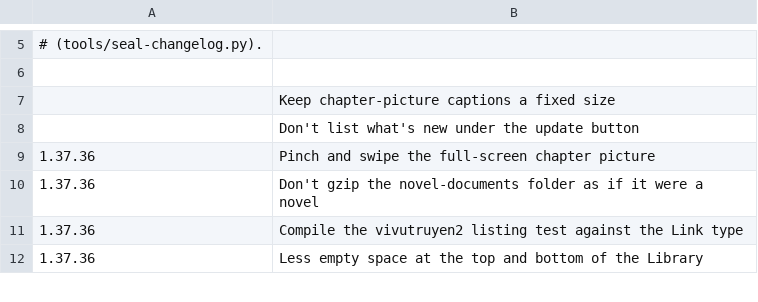
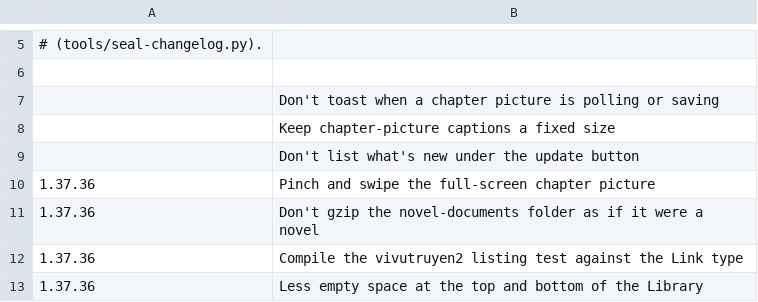
Before and after one commit to vtlinh/novels, a TSV file: android/changelog/notes.tsv, drawn as a sheet; only a part is shown, gaps mark what is left out.

```diff
--- a/android/changelog/notes.tsv
+++ b/android/changelog/notes.tsv
@@ -6,2 +6,3 @@
 
+	Don't toast when a chapter picture is polling or saving
 	Keep chapter-picture captions a fixed size
```
Also changed, not shown: 2 other files.
